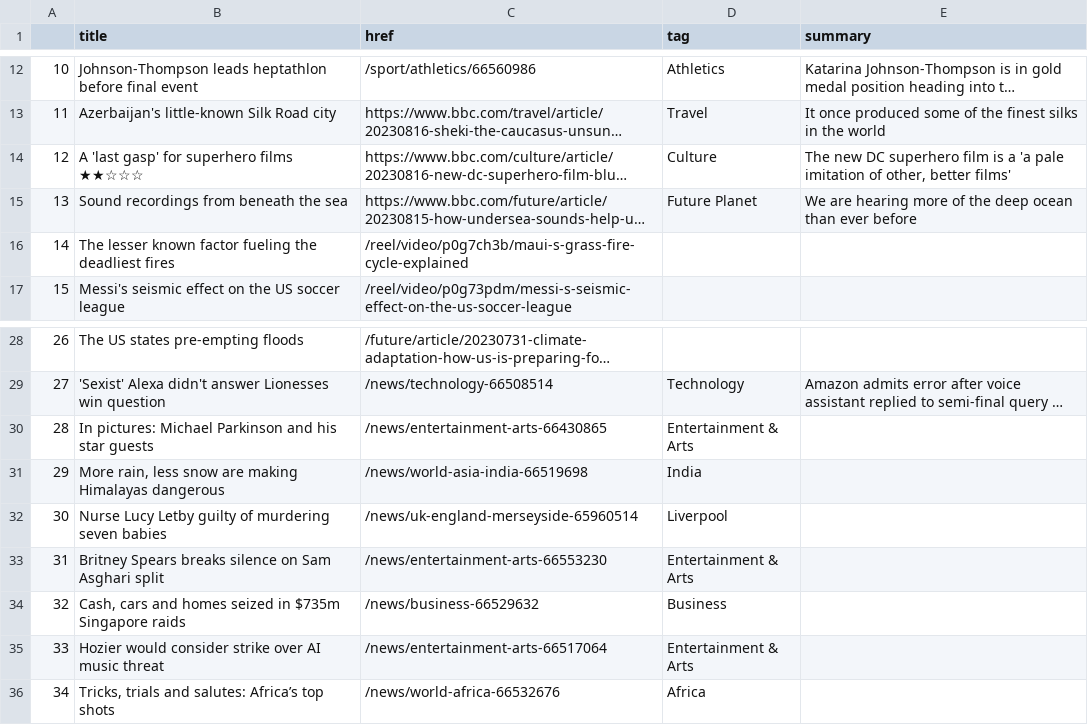
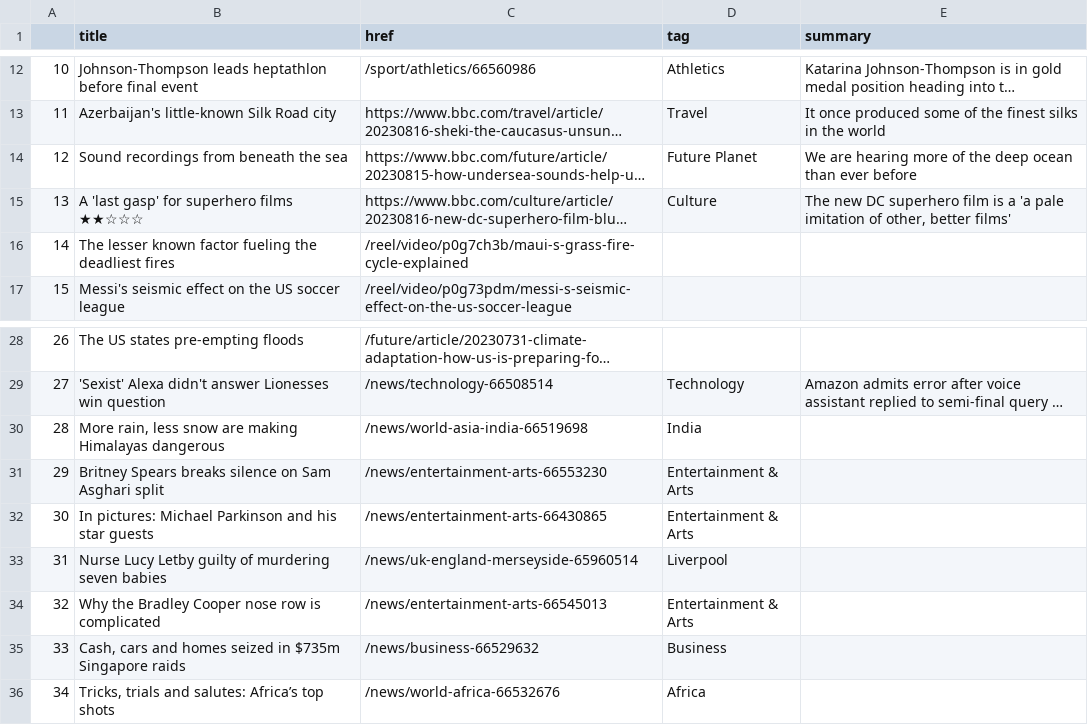
Before and after one commit to marypasciak/automatic-scraper, a CSV file: bbc-headlines.csv, drawn as a sheet; only a part is shown, gaps mark what is left out; long unchanged cells end in …; removed rows and columns are numbered as before the commit, all else as after; the diff names each change by its address in the sheet, - before the commit and + after, or states it on an @@ line.

```diff
--- a/bbc-headlines.csv
+++ b/bbc-headlines.csv
@@ row 15 moved to row 14: 12 @@
@@ column A renumbered between rows 15 and 35 @@
@@ row 31 moved to row 30: 28 @@
+row 31: 29 | Britney Spears breaks silence on Sam Asghari split | /news/entertainment-arts-66553230 | Entertainment & Arts
-B34 (title): Britney Spears breaks silence on Sam Asghari split
+B34 (title): Why the Bradley Cooper nose row is complicated
-C34 (href): /news/entertainment-arts-66553230
+C34 (href): /news/entertainment-arts-66545013
-row 35: 33 | Hozier would consider strike over AI music threat | /news/entertainment-arts-66517064 | Entertainment & Arts
```
